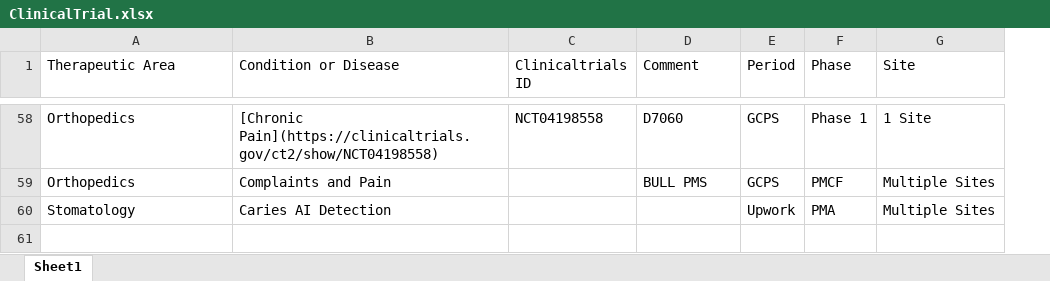
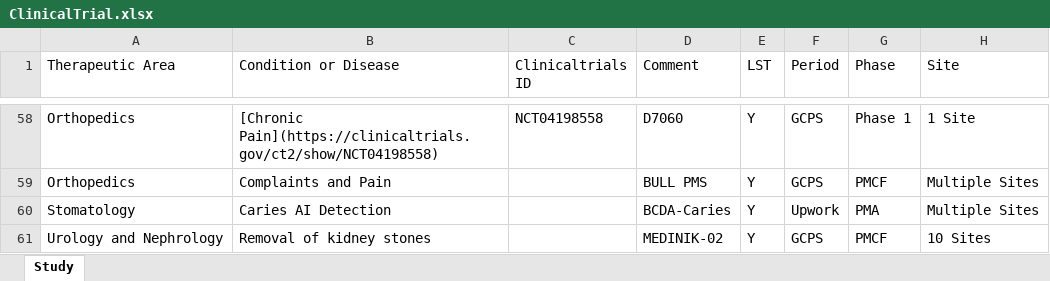
Before and after one commit to Zehuibai/Zehuibai.github.io, an Excel workbook: ClinicalTrial.xlsx, sheet Study, drawn as a sheet; only a part is shown, gaps mark what is left out; values as stored, in another font and other column widths than the file's, no cell formats; the diff covers the shown part only; the diff names each change by its address in the sheet, - before the commit and + after, or states it on an @@ line.

```diff
--- a/ClinicalTrial.xlsx (sheet Study)
+++ b/ClinicalTrial.xlsx (sheet Study)
-sheet tab: Sheet1
+sheet tab: Study
+column E (LST), rows 58-60: all Y
-D60 (Comment): (empty)
+D60 (Comment): BCDA-Caries
@@ row 57 moved to row 61: Urology and Nephrology @@
```
Also changed, not shown: 8 added rows, 7 removed rows, 27 moved rows and 6 edited cells elsewhere in this sheet, cell formats, 2 other files.
